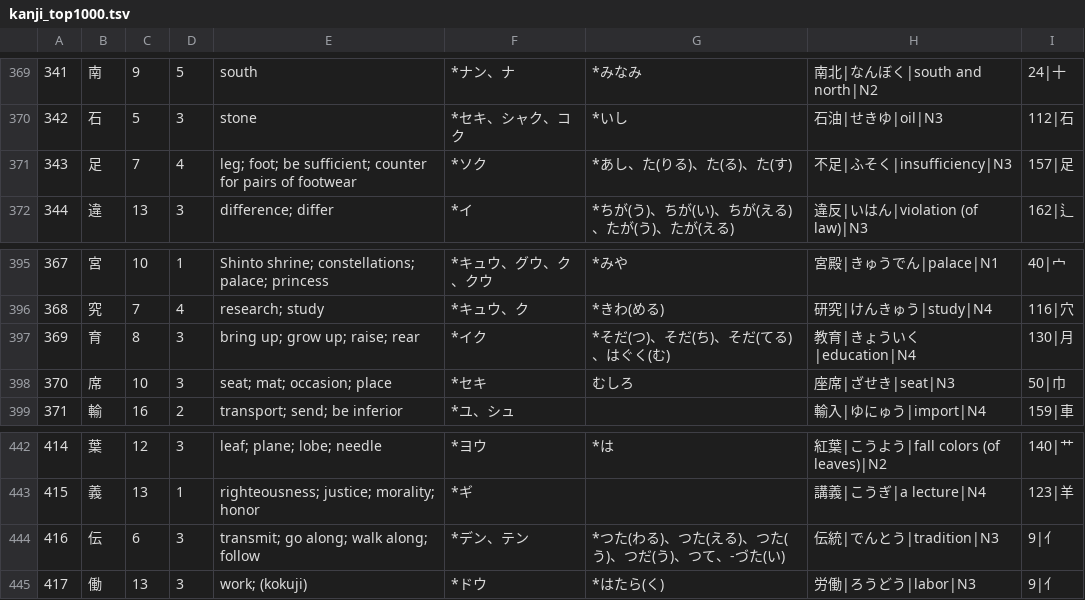
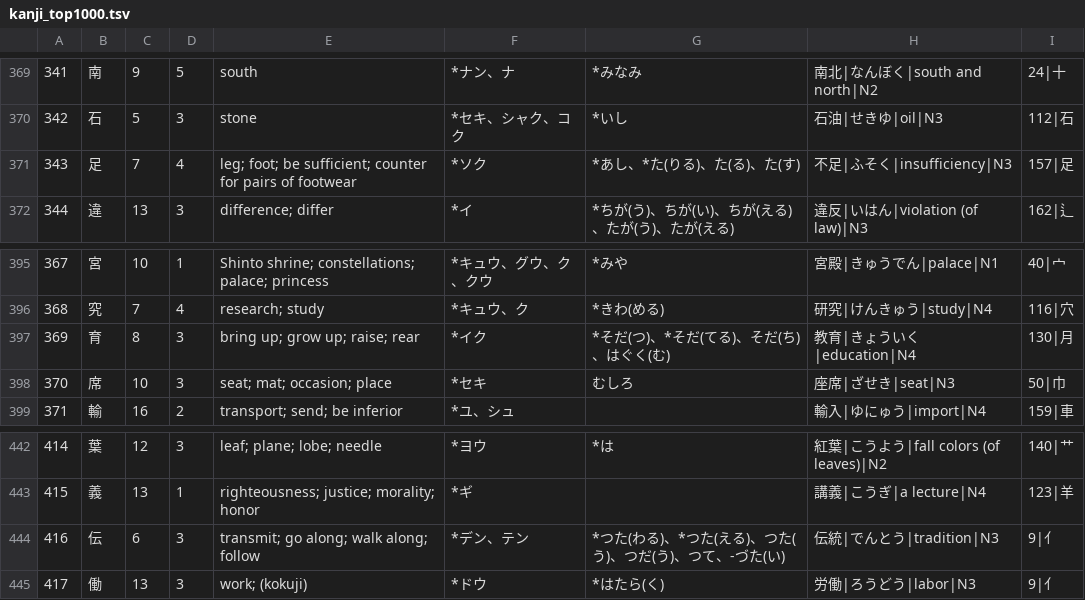
Before and after one commit to u-Shiyuh/notes-to-anki, a TSV file: kanji_top1000.tsv, drawn as a sheet; only a part is shown, gaps mark what is left out; the diff covers the shown part only.

```diff
--- a/kanji_top1000.tsv
+++ b/kanji_top1000.tsv
@@ -370,3 +370,3 @@
 342	石	5	3	stone	*セキ、シャク、コク	*いし	石油|せきゆ|oil|N3	112|石
-343	足	7	4	leg; foot; be sufficient; counter for pairs of footwear	*ソク	*あし、た(りる)、た(る)、た(す)	不足|ふそく|insufficiency|N3	157|足
+343	足	7	4	leg; foot; be sufficient; counter for pairs of footwear	*ソク	*あし、*た(りる)、た(る)、た(す)	不足|ふそく|insufficiency|N3	157|足
 344	違	13	3	difference; differ	*イ	*ちが(う)、ちが(い)、ちが(える)、たが(う)、たが(える)	違反|いはん|violation (of law)|N3	162|辶
@@ -396,3 +396,3 @@
 368	究	7	4	research; study	*キュウ、ク	*きわ(める)	研究|けんきゅう|study|N4	116|穴
-369	育	8	3	bring up; grow up; raise; rear	*イク	*そだ(つ)、そだ(ち)、そだ(てる)、はぐく(む)	教育|きょういく|education|N4	130|月
+369	育	8	3	bring up; grow up; raise; rear	*イク	*そだ(つ)、*そだ(てる)、そだ(ち)、はぐく(む)	教育|きょういく|education|N4	130|月
 370	席	10	3	seat; mat; occasion; place	*セキ	むしろ	座席|ざせき|seat|N3	50|巾
@@ -443,3 +443,3 @@
 415	義	13	1	righteousness; justice; morality; honor	*ギ		講義|こうぎ|a lecture|N4	123|羊
-416	伝	6	3	transmit; go along; walk along; follow	*デン、テン	*つた(わる)、つた(える)、つた(う)、つだ(う)、つて、-づた(い)	伝統|でんとう|tradition|N3	9|亻
+416	伝	6	3	transmit; go along; walk along; follow	*デン、テン	*つた(わる)、*つた(える)、つた(う)、つだ(う)、つて、-づた(い)	伝統|でんとう|tradition|N3	9|亻
 417	働	13	3	work; (kokuji)	*ドウ	*はたら(く)	労働|ろうどう|labor|N3	9|亻
```
Also changed, not shown: 7 edited cells elsewhere in this file, verbs.tsv, 2 other files.
